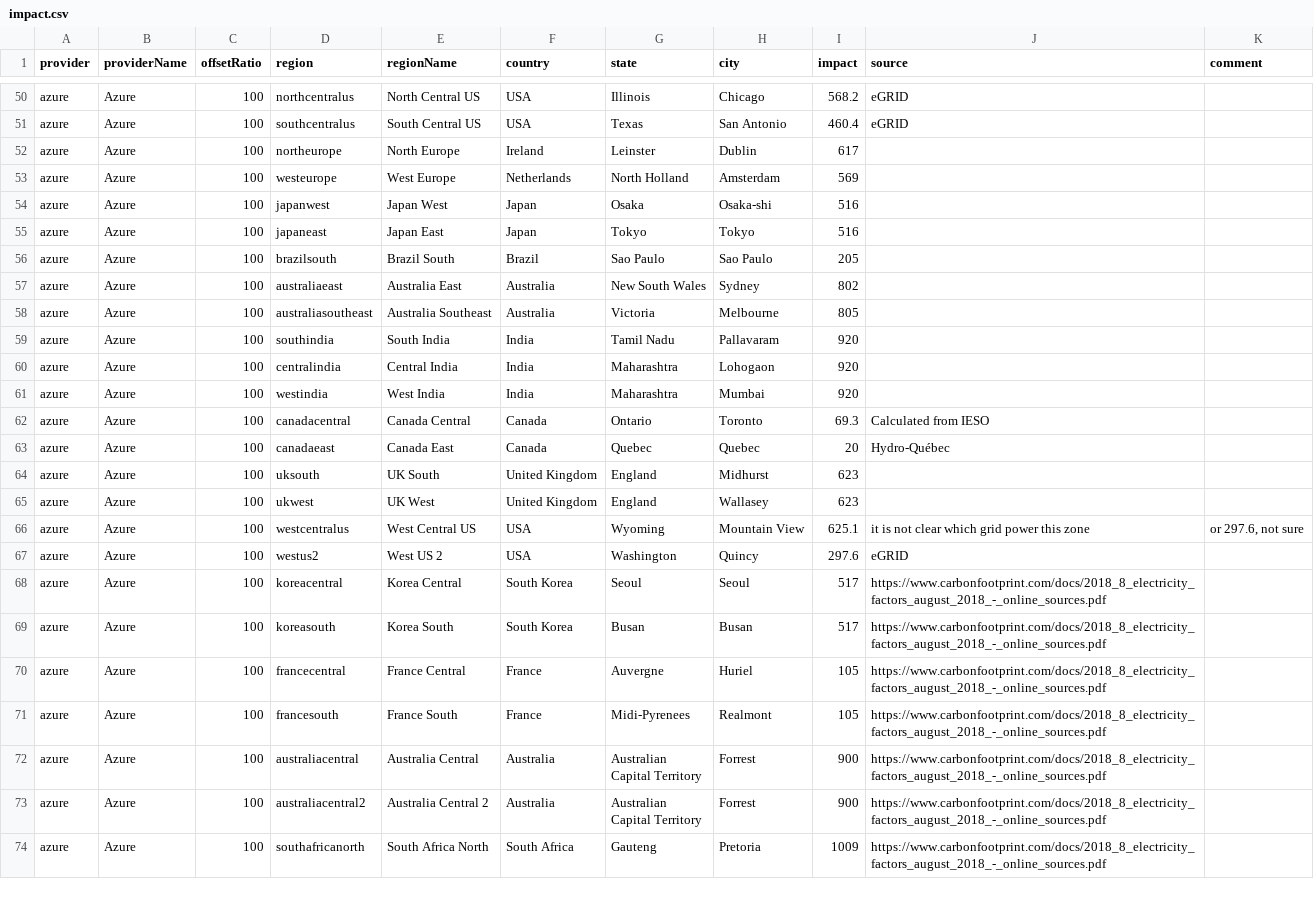
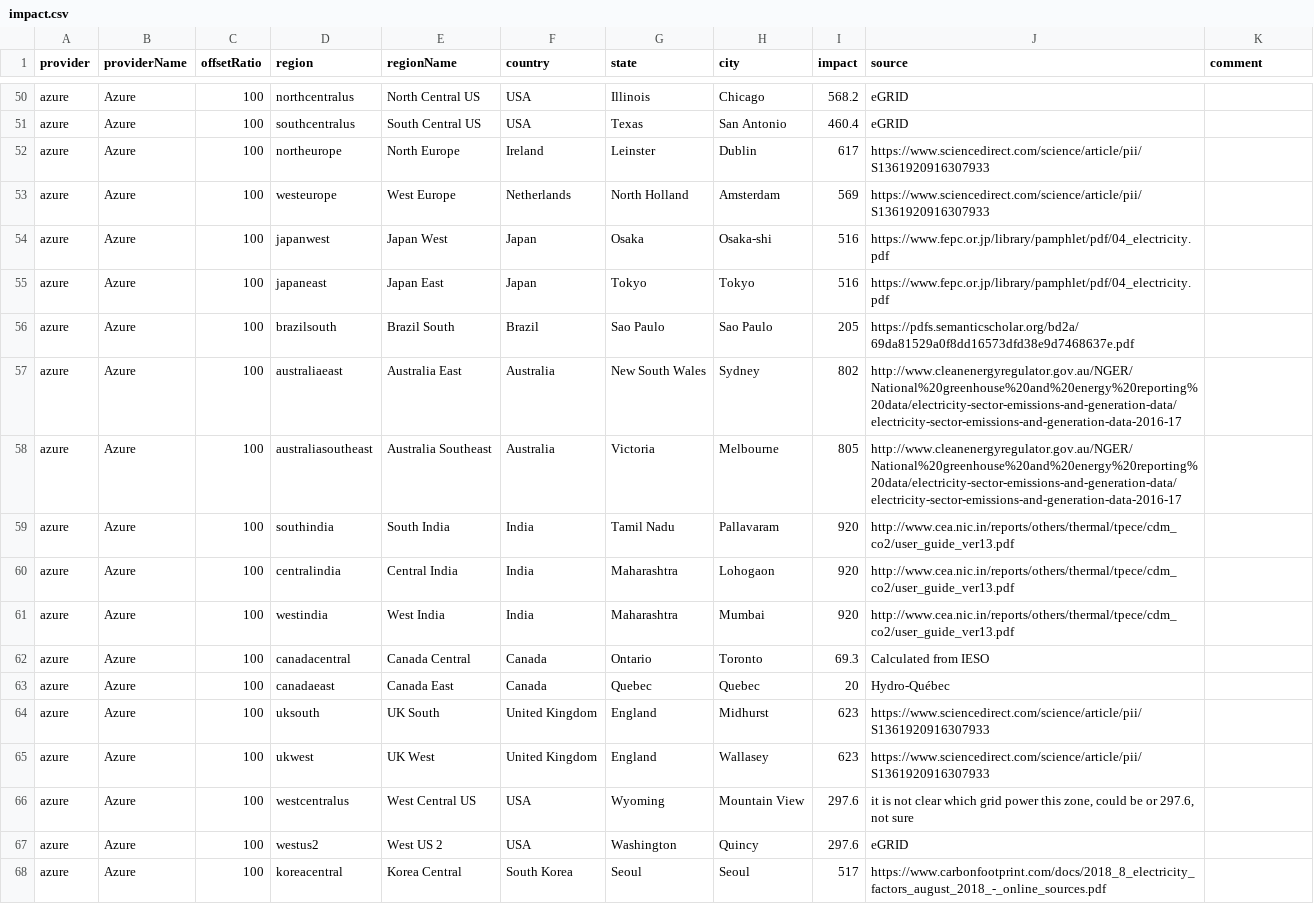
Before and after one commit to mlco2/impact, a CSV file: data/impact.csv, drawn as a sheet; only a part is shown, gaps mark what is left out; the shorter side is filled out with more unchanged rows; the diff covers the shown part only.

Commit message:
update data sources + about section

```diff
--- a/data/impact.csv
+++ b/data/impact.csv
@@ -51,17 +51,17 @@ azure,Azure,100,northcentralus,North Central US,USA,Illinois,Chicago,568.2,eGRID
 azure,Azure,100,southcentralus,South Central US,USA,Texas,San Antonio,460.4,eGRID,
-azure,Azure,100,northeurope,North Europe,Ireland,Leinster,Dublin,617,,
-azure,Azure,100,westeurope,West Europe,Netherlands,North Holland,Amsterdam,569,,
-azure,Azure,100,japanwest,Japan West,Japan,Osaka,Osaka-shi,516,,
-azure,Azure,100,japaneast,Japan East,Japan,Tokyo,Tokyo,516,,
-azure,Azure,100,brazilsouth,Brazil South,Brazil,Sao Paulo,Sao Paulo,205,,
-azure,Azure,100,australiaeast,Australia East,Australia,New South Wales,Sydney,802,,
-azure,Azure,100,australiasoutheast,Australia Southeast,Australia,Victoria,Melbourne,805,,
-azure,Azure,100,southindia,South India,India,Tamil Nadu,Pallavaram,920,,
-azure,Azure,100,centralindia,Central India,India,Maharashtra,Lohogaon,920,,
-azure,Azure,100,westindia,West India,India,Maharashtra,Mumbai,920,,
+azure,Azure,100,northeurope,North Europe,Ireland,Leinster,Dublin,617,https://www.sciencedirect.com/science/article/pii/S1361920916307933,
+azure,Azure,100,westeurope,West Europe,Netherlands,North Holland,Amsterdam,569,https://www.sciencedirect.com/science/article/pii/S1361920916307933,
+azure,Azure,100,japanwest,Japan West,Japan,Osaka,Osaka-shi,516,https://www.fepc.or.jp/library/pamphlet/pdf/04_electricity.pdf,
+azure,Azure,100,japaneast,Japan East,Japan,Tokyo,Tokyo,516,https://www.fepc.or.jp/library/pamphlet/pdf/04_electricity.pdf,
+azure,Azure,100,brazilsouth,Brazil South,Brazil,Sao Paulo,Sao Paulo,205,https://pdfs.semanticscholar.org/bd2a/69da81529a0f8dd16573dfd38e9d7468637e.pdf,
+azure,Azure,100,australiaeast,Australia East,Australia,New South Wales,Sydney,802,http://www.cleanenergyregulator.gov.au/NGER/National%20greenhouse%20and%20energy%20reporting%20data/electricity-sector-emissions-and-generation-data/electricity-sector-emissions-and-generation-data-2016-17,
+azure,Azure,100,australiasoutheast,Australia Southeast,Australia,Victoria,Melbourne,805,http://www.cleanenergyregulator.gov.au/NGER/National%20greenhouse%20and%20energy%20reporting%20data/electricity-sector-emissions-and-generation-data/electricity-sector-emissions-and-generation-data-2016-17,
+azure,Azure,100,southindia,South India,India,Tamil Nadu,Pallavaram,920,http://www.cea.nic.in/reports/others/thermal/tpece/cdm_co2/user_guide_ver13.pdf,
+azure,Azure,100,centralindia,Central India,India,Maharashtra,Lohogaon,920,http://www.cea.nic.in/reports/others/thermal/tpece/cdm_co2/user_guide_ver13.pdf,
+azure,Azure,100,westindia,West India,India,Maharashtra,Mumbai,920,http://www.cea.nic.in/reports/others/thermal/tpece/cdm_co2/user_guide_ver13.pdf,
 azure,Azure,100,canadacentral,Canada Central,Canada,Ontario,Toronto,69.3,Calculated from IESO,
 azure,Azure,100,canadaeast,Canada East,Canada,Quebec,Quebec,20,Hydro-Québec,
-azure,Azure,100,uksouth,UK South,United Kingdom,England,Midhurst,623,,
-azure,Azure,100,ukwest,UK West,United Kingdom,England,Wallasey,623,,
-azure,Azure,100,westcentralus,West Central US,USA,Wyoming,Mountain View,625.1,it is not clear which grid power this zone,"or 297.6, not sure"
+azure,Azure,100,uksouth,UK South,United Kingdom,England,Midhurst,623,https://www.sciencedirect.com/science/article/pii/S1361920916307933,
+azure,Azure,100,ukwest,UK West,United Kingdom,England,Wallasey,623,https://www.sciencedirect.com/science/article/pii/S1361920916307933,
+azure,Azure,100,westcentralus,West Central US,USA,Wyoming,Mountain View,297.6,"it is not clear which grid power this zone, could be or 297.6, not sure"
 azure,Azure,100,westus2,West US 2,USA,Washington,Quincy,297.6,eGRID,
```
Also changed, not shown: 43 edited cells elsewhere in this file, 10 other files.
